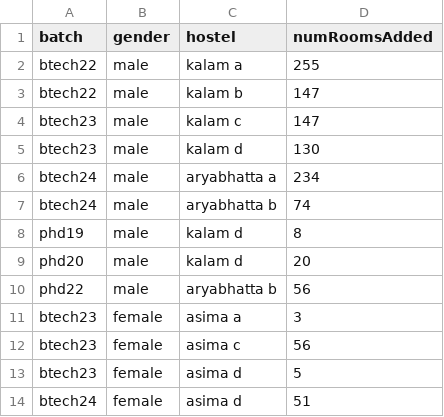
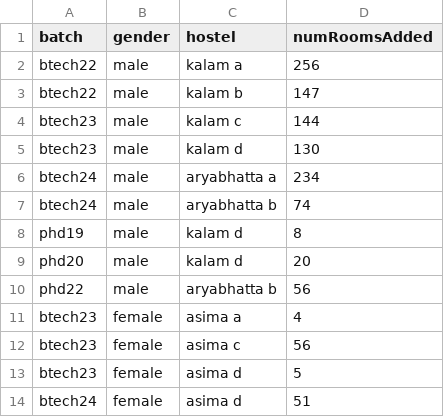
Before and after one commit to raj-jaiswal/alloc8, a CSV file: data-gen/numRoomsAdded.csv, drawn as a sheet.

```diff
--- a/data-gen/numRoomsAdded.csv
+++ b/data-gen/numRoomsAdded.csv
@@ -1,5 +1,5 @@
 batch,gender,hostel,numRoomsAdded
-btech22,male,kalam a,255
+btech22,male,kalam a,256
 btech22,male,kalam b,147
-btech23,male,kalam c,147
+btech23,male,kalam c,144
 btech23,male,kalam d,130
@@ -10,3 +10,3 @@ phd20,male,kalam d,20
 phd22,male,aryabhatta b,56
-btech23,female,asima a,3
+btech23,female,asima a,4
 btech23,female,asima c,56
```
Also changed, not shown: data-gen/hostel_choice.csv, 10 other files.
